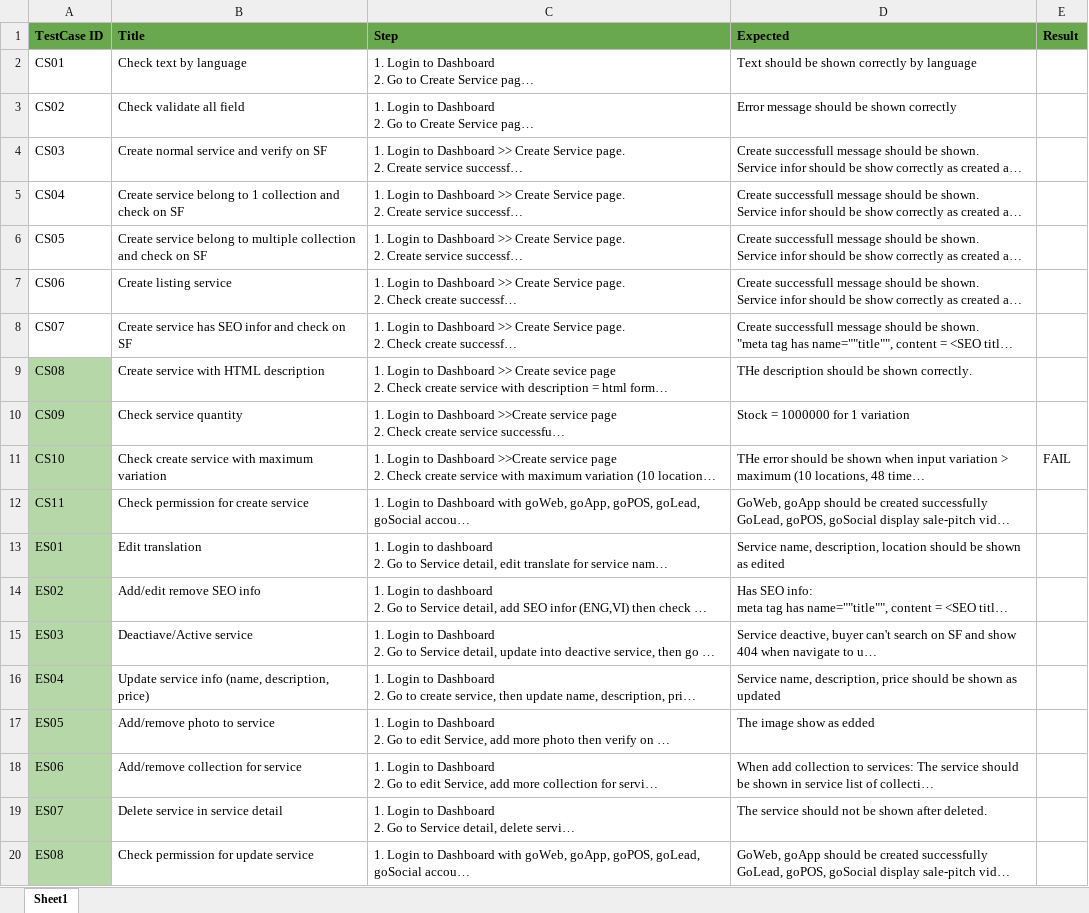
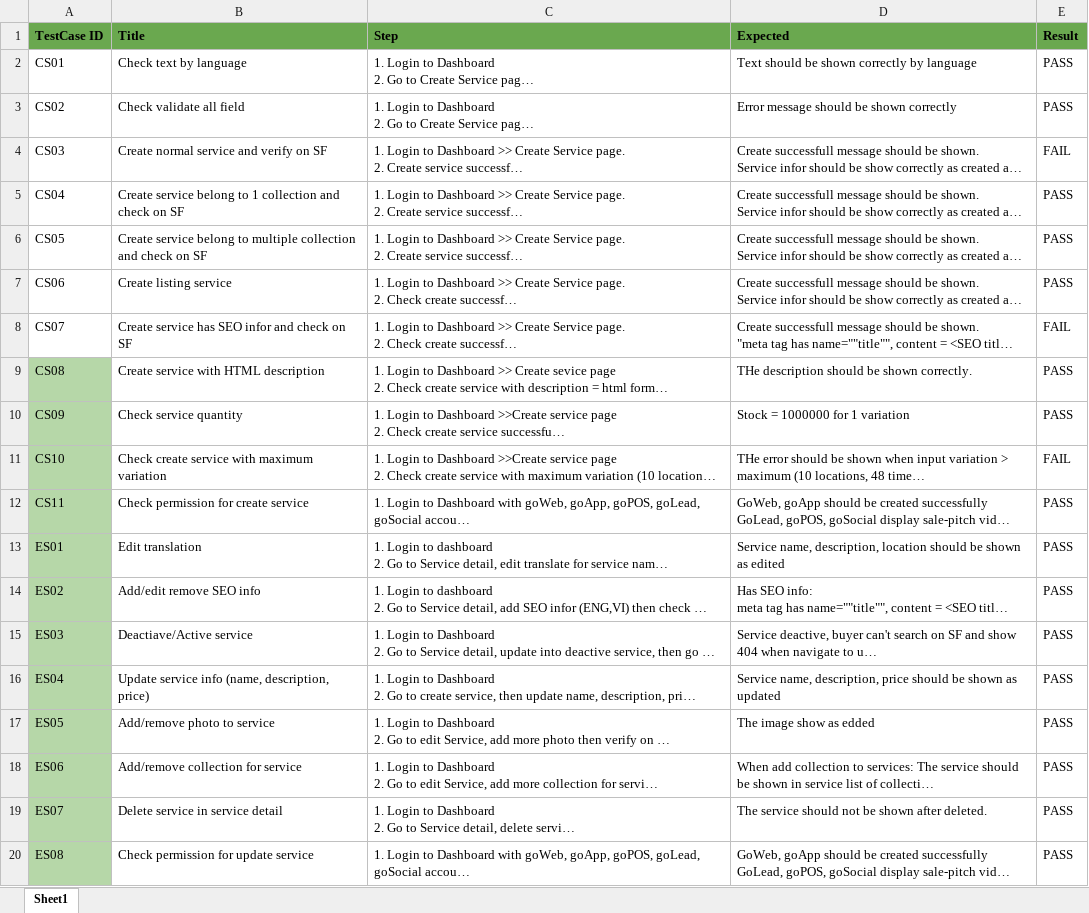
Before and after one commit to VTTV17/vigod, an Excel workbook: src/main/resources/excels/CreateService.xlsx, sheet Sheet1, drawn as a sheet; long unchanged cells end in …; values as stored, in another font and other column widths than the file's, no borders; the diff names each change by its address in the sheet, - before the commit and + after, or states it on an @@ line.

```diff
--- a/src/main/resources/excels/CreateService.xlsx (sheet Sheet1)
+++ b/src/main/resources/excels/CreateService.xlsx (sheet Sheet1)
-E2:E3 (Result): (empty)
+E2:E3 (Result): PASS
-E4 (Result): (empty)
+E4 (Result): FAIL
-E5:E7 (Result): (empty)
+E5:E7 (Result): PASS
-E8 (Result): (empty)
+E8 (Result): FAIL
-E9:E10 (Result): (empty)
+E9:E10 (Result): PASS
-E12:E20 (Result): (empty)
+E12:E20 (Result): PASS
```
Also changed, not shown: src/main/resources/excels/BuyLinkTCs.xlsx, 11 other files.
